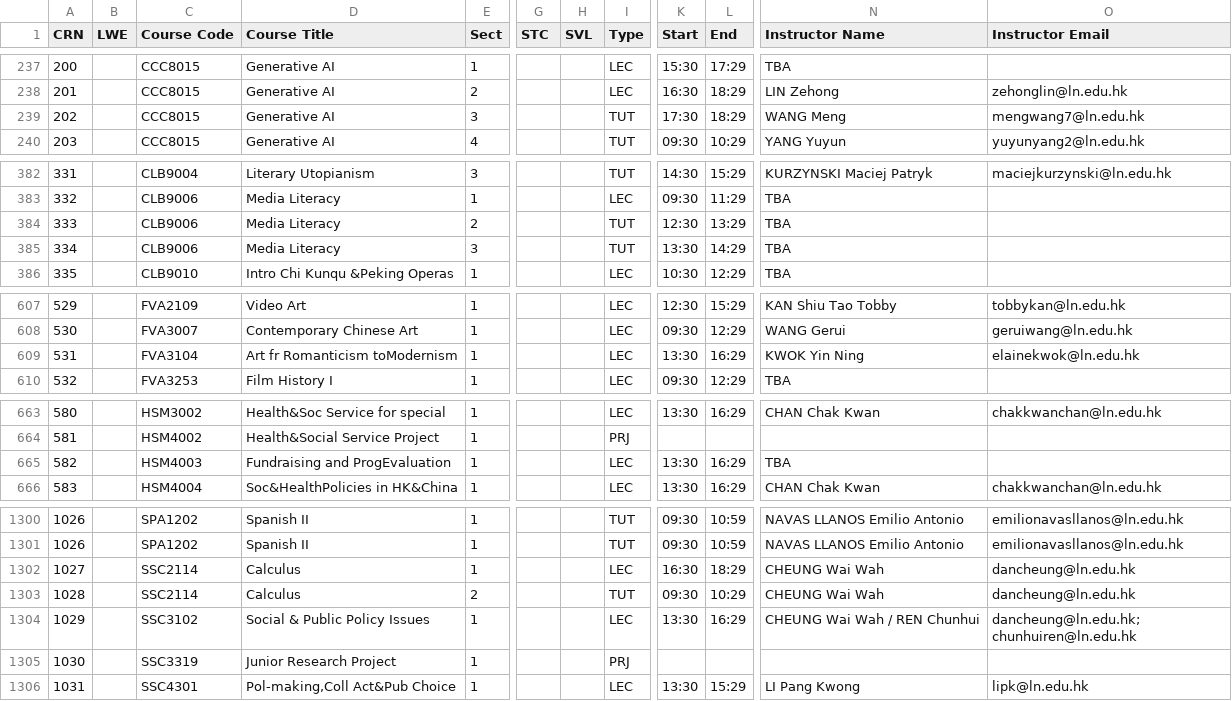
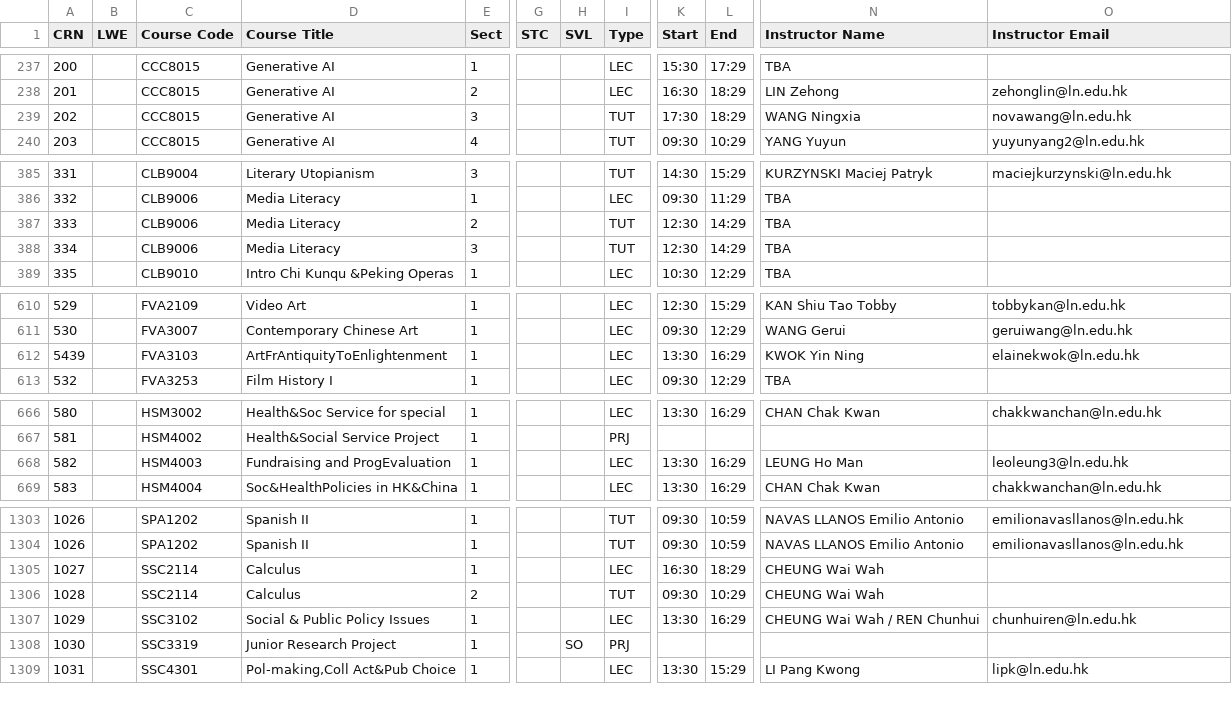
Before and after one commit to ansonlo-dev/LingUBible, a CSV file: public/data/2026-T2.csv, drawn as a sheet; only a part is shown, gaps mark what is left out; addresses are those after the commit; the diff covers the shown part only; the diff names each change by its address in the sheet, - before the commit and + after, or states it on an @@ line.

```diff
--- a/public/data/2026-T2.csv
+++ b/public/data/2026-T2.csv
-N239 (Instructor Name): WANG Meng
+N239 (Instructor Name): WANG Ningxia
-O239 (Instructor Email): mengwang7@ln.edu.hk
+O239 (Instructor Email): novawang@ln.edu.hk
-L387 (End): 13:29
+L387 (End): 14:29
-K388 (Start): 13:30
+K388 (Start): 12:30
-A612 (CRN): 531
+A612 (CRN): 5439
-C612 (Course Code): FVA3104
+C612 (Course Code): FVA3103
-D612 (Course Title): Art fr Romanticism toModernism
+D612 (Course Title): ArtFrAntiquityToEnlightenment
-N668 (Instructor Name): TBA
+N668 (Instructor Name): LEUNG Ho Man
-O668 (Instructor Email): (empty)
+O668 (Instructor Email): leoleung3@ln.edu.hk
-O1305:O1306 (Instructor Email): dancheung@ln.edu.hk
+O1305:O1306 (Instructor Email): (empty)
-O1307 (Instructor Email): dancheung@ln.edu.hk;chunhuiren@ln.edu.hk
+O1307 (Instructor Email): chunhuiren@ln.edu.hk
-H1308 (SVL): (empty)
+H1308 (SVL): SO
```
Also changed, not shown: 5 added rows, 2 removed rows, 1 moved row and 46 edited cells elsewhere in this file, public/data/2026-T1.csv, 3 other files.
